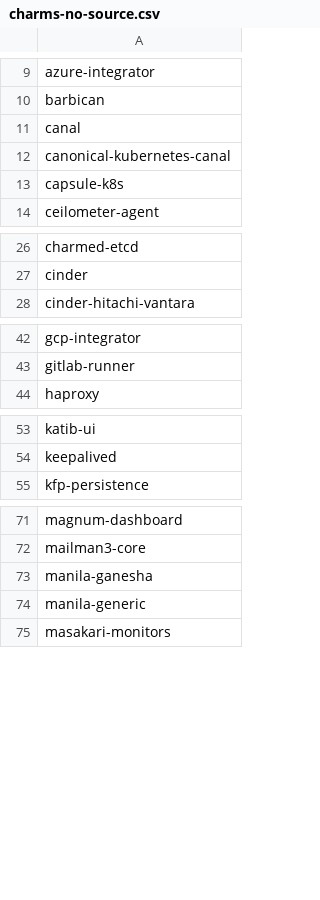
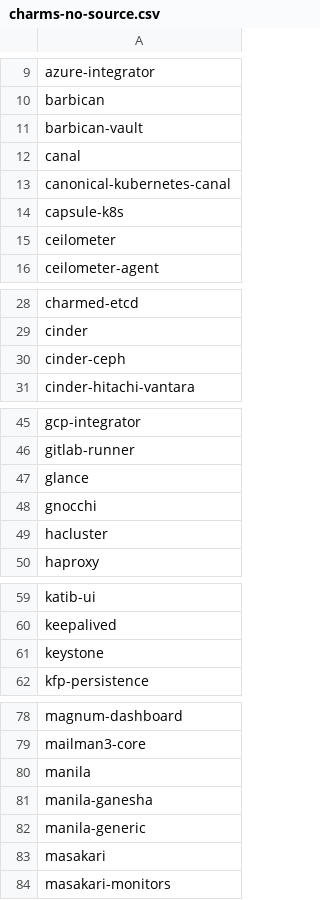
Before and after one commit to canonical/hyrum, a CSV file: charm-list/charms-no-source.csv, drawn as a sheet; only a part is shown, gaps mark what is left out; the diff covers the shown part only; the diff names each change by its address in the sheet, - before the commit and + after, or states it on an @@ line.

```diff
--- a/charm-list/charms-no-source.csv
+++ b/charm-list/charms-no-source.csv
+row 11: barbican-vault
+row 15: ceilometer
+row 30: cinder-ceph
+row 47: glance
+row 48: gnocchi
+row 49: hacluster
+row 61: keystone
+row 80: manila
+row 83: masakari
```
Also changed, not shown: 2 added rows elsewhere in this file, charm-list/charms.csv.
